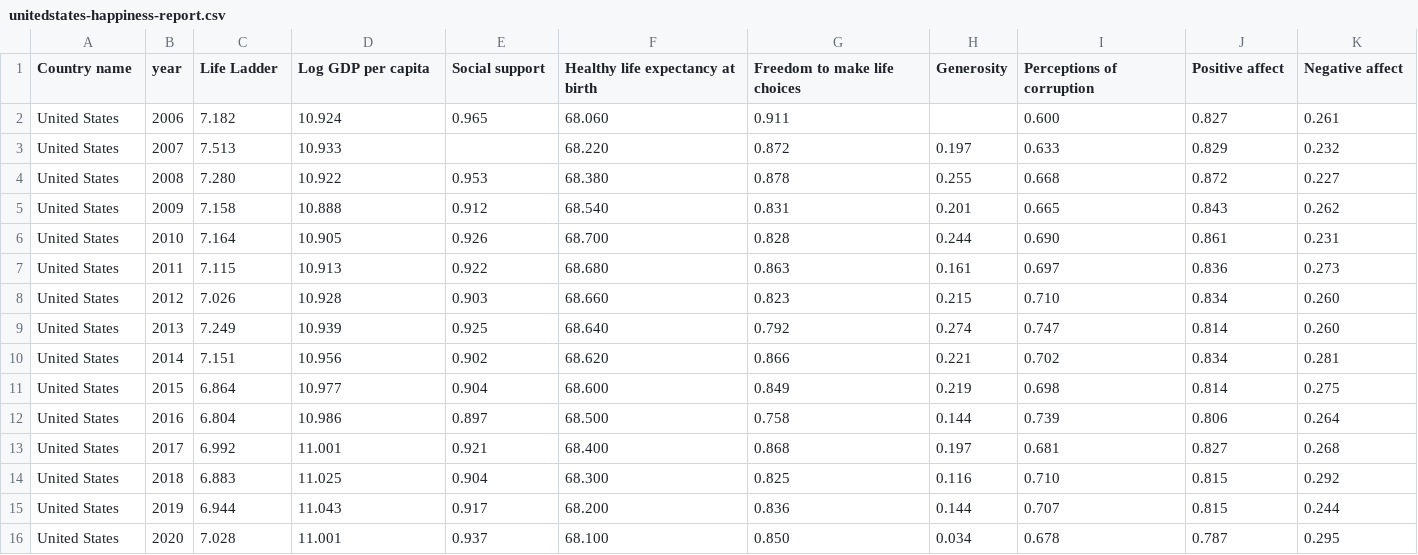
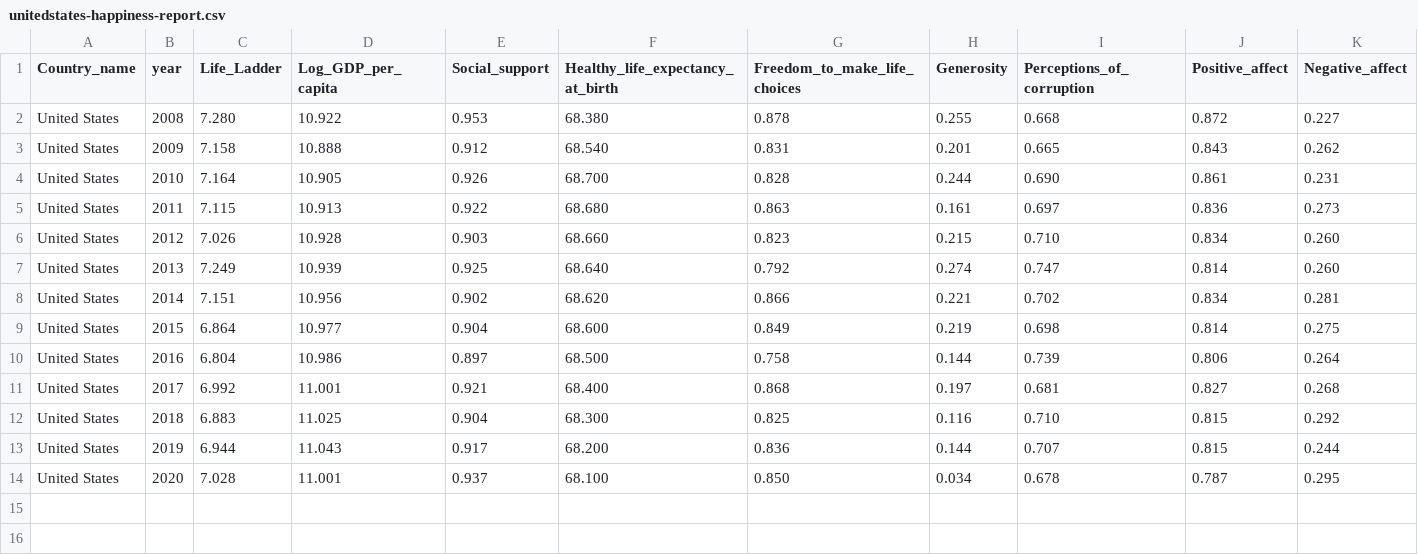
Before and after one commit to alex6499cat/CS416-NarrativeVisualization, a CSV file: unitedstates-happiness-report.csv, drawn as a sheet.

Commit message:
update data

```diff
--- a/unitedstates-happiness-report.csv
+++ b/unitedstates-happiness-report.csv
@@ -1,4 +1,2 @@
-Country name,year,Life Ladder,Log GDP per capita,Social support,Healthy life expectancy at birth,Freedom to make life choices,Generosity,Perceptions of corruption,Positive affect,Negative affect
-United States,2006,7.182,10.924,0.965,68.060,0.911,,0.600,0.827,0.261
-United States,2007,7.513,10.933,,68.220,0.872,0.197,0.633,0.829,0.232
+Country_name,year,Life_Ladder,Log_GDP_per_capita,Social_support,Healthy_life_expectancy_at_birth,Freedom_to_make_life_choices,Generosity,Perceptions_of_corruption,Positive_affect,Negative_affect
 United States,2008,7.280,10.922,0.953,68.380,0.878,0.255,0.668,0.872,0.227
```
Also changed, not shown: 1 other file.
